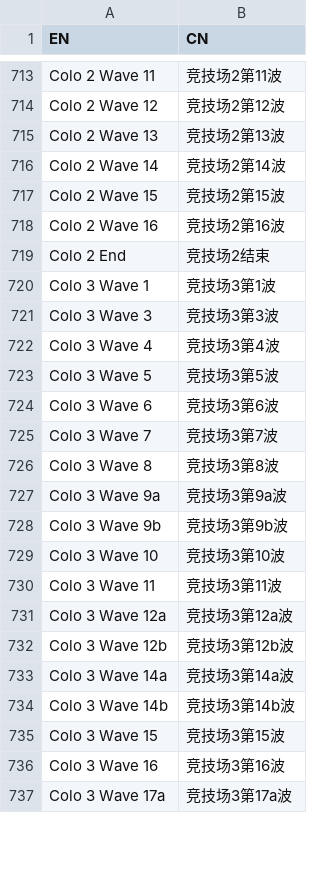
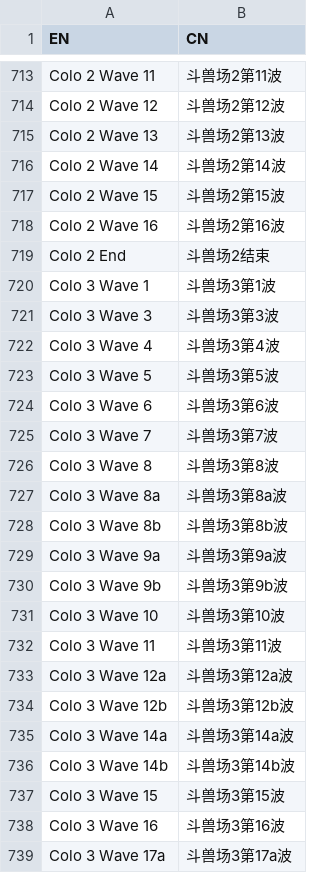
Before and after one commit to CuteReimu/hollow-knight-speedrun-bot, a TSV file: src/main/resources/translate.tsv, drawn as a sheet; only a part is shown, gaps mark what is left out; addresses are those after the commit; the diff covers the shown part only; the diff names each change by its address in the sheet, - before the commit and + after, or states it on an @@ line.

```diff
--- a/src/main/resources/translate.tsv
+++ b/src/main/resources/translate.tsv
-B713 (CN): 竞技场2第11波
+B713 (CN): 斗兽场2第11波
-B714 (CN): 竞技场2第12波
+B714 (CN): 斗兽场2第12波
-B715 (CN): 竞技场2第13波
+B715 (CN): 斗兽场2第13波
-B716 (CN): 竞技场2第14波
+B716 (CN): 斗兽场2第14波
-B717 (CN): 竞技场2第15波
+B717 (CN): 斗兽场2第15波
-B718 (CN): 竞技场2第16波
+B718 (CN): 斗兽场2第16波
-B719 (CN): 竞技场2结束
+B719 (CN): 斗兽场2结束
-B720 (CN): 竞技场3第1波
+B720 (CN): 斗兽场3第1波
-B721 (CN): 竞技场3第3波
+B721 (CN): 斗兽场3第3波
-B722 (CN): 竞技场3第4波
+B722 (CN): 斗兽场3第4波
-B723 (CN): 竞技场3第5波
+B723 (CN): 斗兽场3第5波
-B724 (CN): 竞技场3第6波
+B724 (CN): 斗兽场3第6波
-B725 (CN): 竞技场3第7波
+B725 (CN): 斗兽场3第7波
-B726 (CN): 竞技场3第8波
+B726 (CN): 斗兽场3第8波
+row 727: Colo 3 Wave 8a | 斗兽场3第8a波
+row 728: Colo 3 Wave 8b | 斗兽场3第8b波
-B729 (CN): 竞技场3第9a波
+B729 (CN): 斗兽场3第9a波
-B730 (CN): 竞技场3第9b波
+B730 (CN): 斗兽场3第9b波
-B731 (CN): 竞技场3第10波
+B731 (CN): 斗兽场3第10波
-B732 (CN): 竞技场3第11波
+B732 (CN): 斗兽场3第11波
-B733 (CN): 竞技场3第12a波
+B733 (CN): 斗兽场3第12a波
-B734 (CN): 竞技场3第12b波
+B734 (CN): 斗兽场3第12b波
-B735 (CN): 竞技场3第14a波
+B735 (CN): 斗兽场3第14a波
-B736 (CN): 竞技场3第14b波
+B736 (CN): 斗兽场3第14b波
-B737 (CN): 竞技场3第15波
+B737 (CN): 斗兽场3第15波
-B738 (CN): 竞技场3第16波
+B738 (CN): 斗兽场3第16波
-B739 (CN): 竞技场3第17a波
+B739 (CN): 斗兽场3第17a波
```
Also changed, not shown: 30 added rows and 30 edited cells elsewhere in this file, 2 other files.
